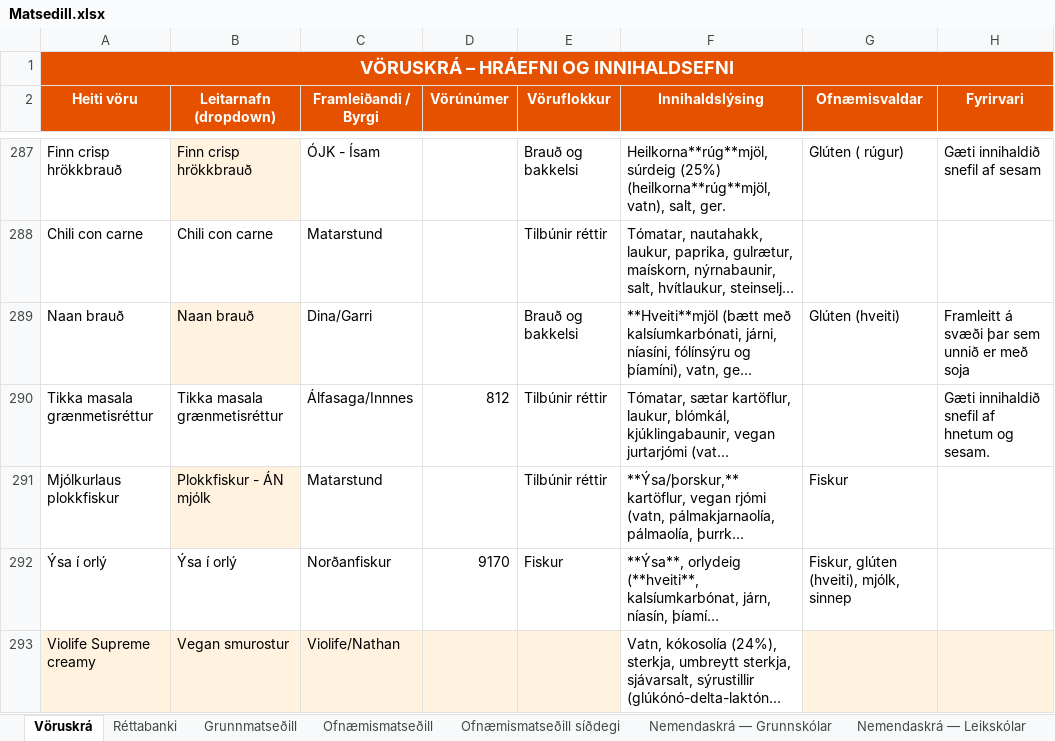
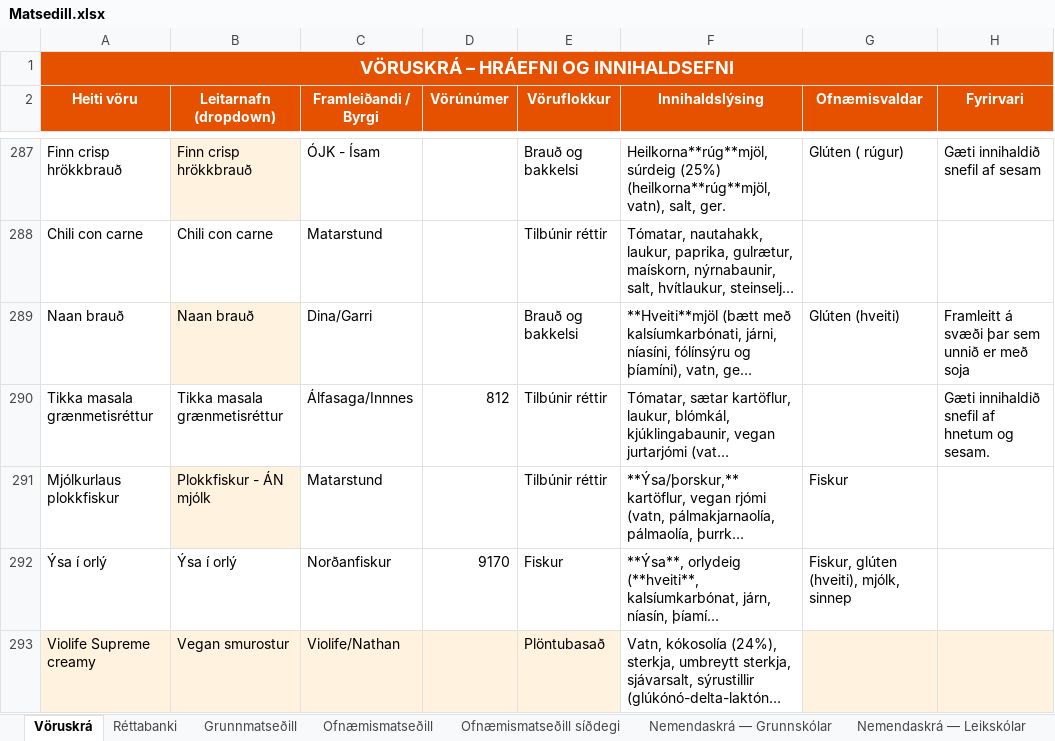
Before and after one commit to JohnBond87/matarstund, an Excel workbook: Matsedill.xlsx, sheet Vöruskrá, drawn as a sheet; only a part is shown, gaps mark what is left out; long unchanged cells end in …; values as stored, in another font and other column widths than the file's, no borders; the diff names each change by its address in the sheet, - before the commit and + after, or states it on an @@ line.

Commit message:
Uppfærsla matseðils

```diff
--- a/Matsedill.xlsx (sheet Vöruskrá)
+++ b/Matsedill.xlsx (sheet Vöruskrá)
-E293 (Vöruflokkur): (empty)
+E293 (Vöruflokkur): Plöntubasað
```
